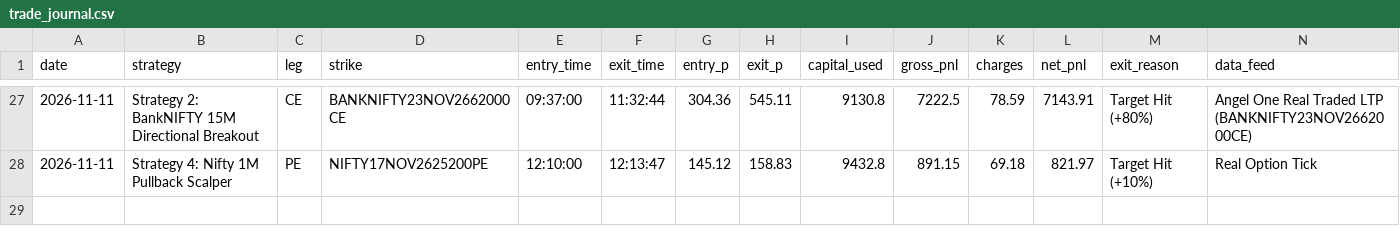
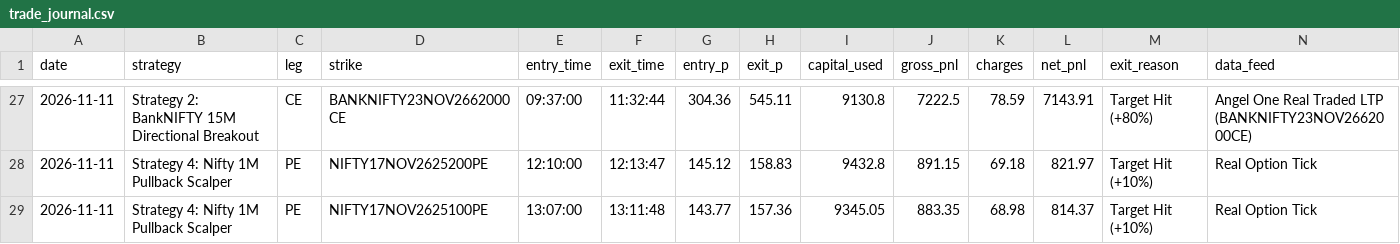
Before and after one commit to don9116969-cmd/NF-OP, a CSV file: data/trade_journal.csv, drawn as a sheet; only a part is shown, gaps mark what is left out.

Commit message:
Auto-Journal: 🔴 Exit Strategy 4: Nifty 1M Pullback Scalper [PnL: INR +814.37] [skip ci]

```diff
--- a/data/trade_journal.csv
+++ b/data/trade_journal.csv
@@ -28 +28,2 @@ date,strategy,leg,strike,entry_time,exit_time,entry_p,exit_p,capital_used,gross_
 2026-11-11,Strategy 4: Nifty 1M Pullback Scalper,PE,NIFTY17NOV2625200PE,12:10:00,12:13:47,145.12,158.83,9432.8,891.15,69.18,821.97,Target Hit (+10%),Real Option Tick
+2026-11-11,Strategy 4: Nifty 1M Pullback Scalper,PE,NIFTY17NOV2625100PE,13:07:00,13:11:48,143.77,157.36,9345.05,883.35,68.98,814.37,Target Hit (+10%),Real Option Tick
```
Also changed, not shown: 5 other files.
